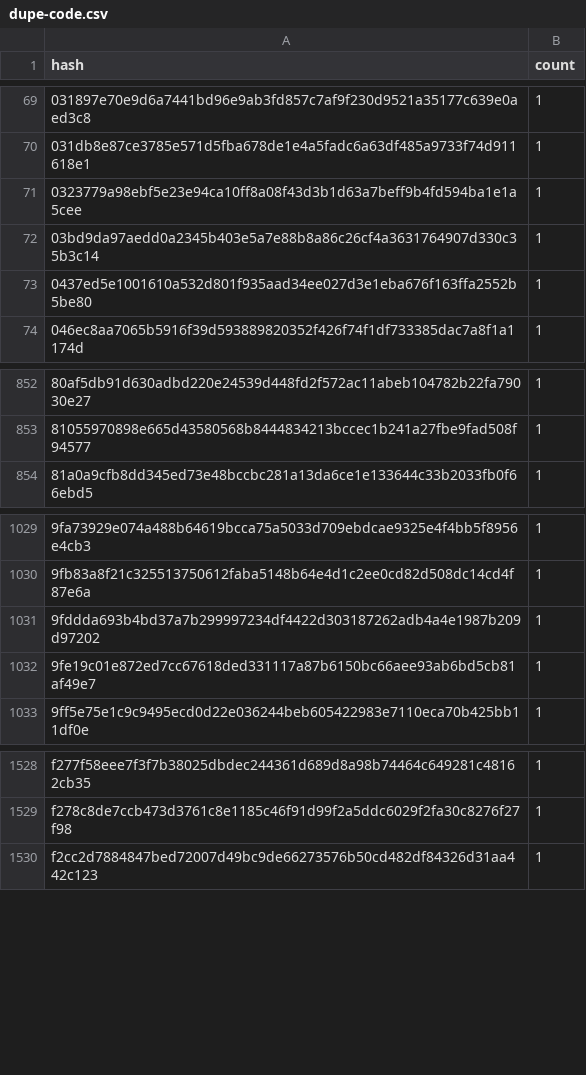
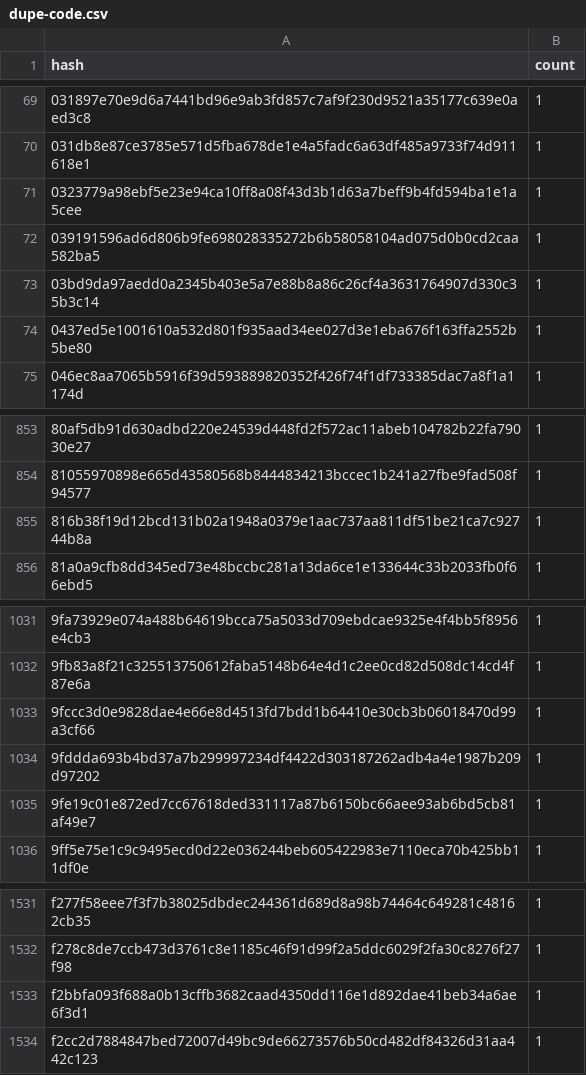
Before and after one commit to anupsdf/stellar-contract-wasms, a CSV file: analysis/dupe-code.csv, drawn as a sheet; only a part is shown, gaps mark what is left out; the diff names each change by its address in the sheet, - before the commit and + after, or states it on an @@ line.

```diff
--- a/analysis/dupe-code.csv
+++ b/analysis/dupe-code.csv
+row 72: 039191596ad6d806b9fe698028335272b6b58058104ad075d0b0cd2caa582ba5 | 1
+row 855: 816b38f19d12bcd131b02a1948a0379e1aac737aa811df51be21ca7c92744b8a | 1
+row 1033: 9fccc3d0e9828dae4e66e8d4513fd7bdd1b64410e30cb3b06018470d99a3cf66 | 1
+row 1533: f2bbfa093f688a0b13cffb3682caad4350dd116e1d892dae41beb34a6ae6f3d1 | 1
```
Also changed, not shown: analysis/dupe-sections.csv, analysis/dupe-specs.csv, 30 other files.
